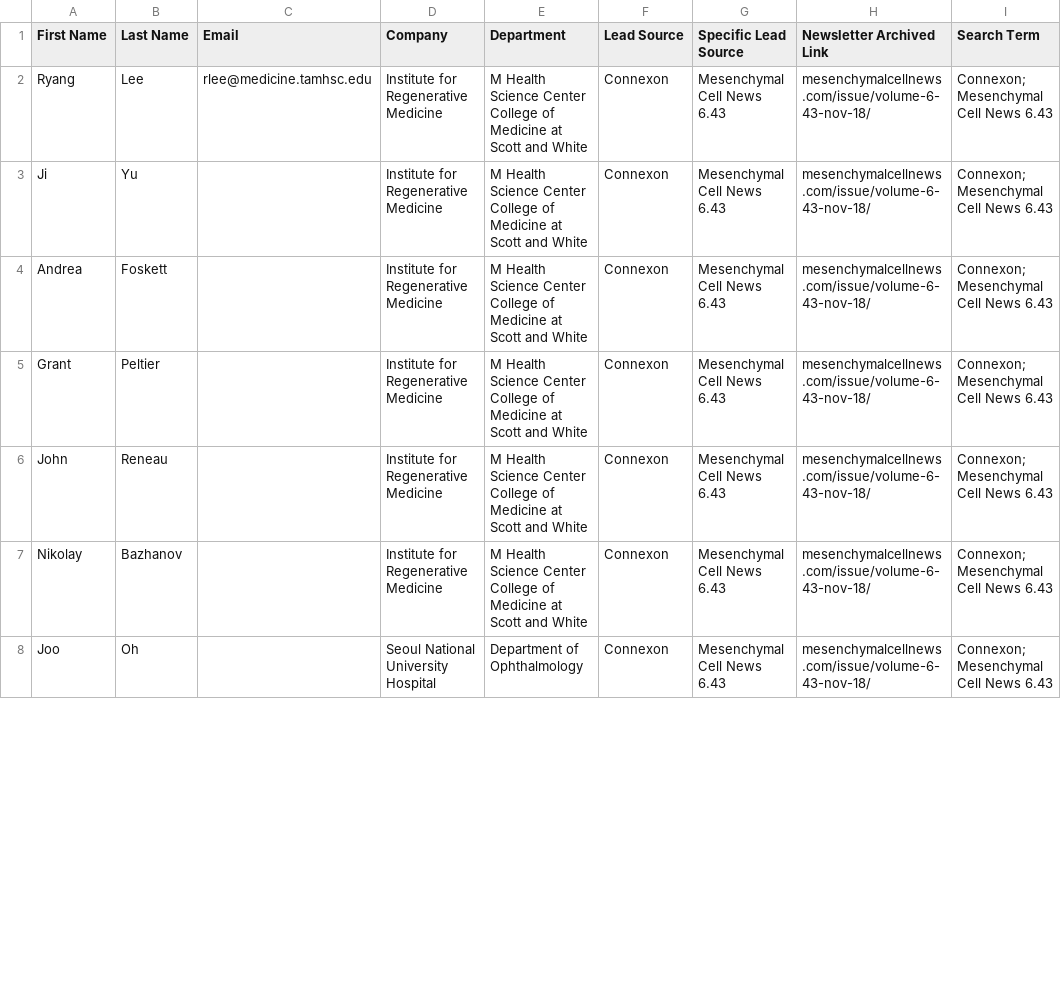
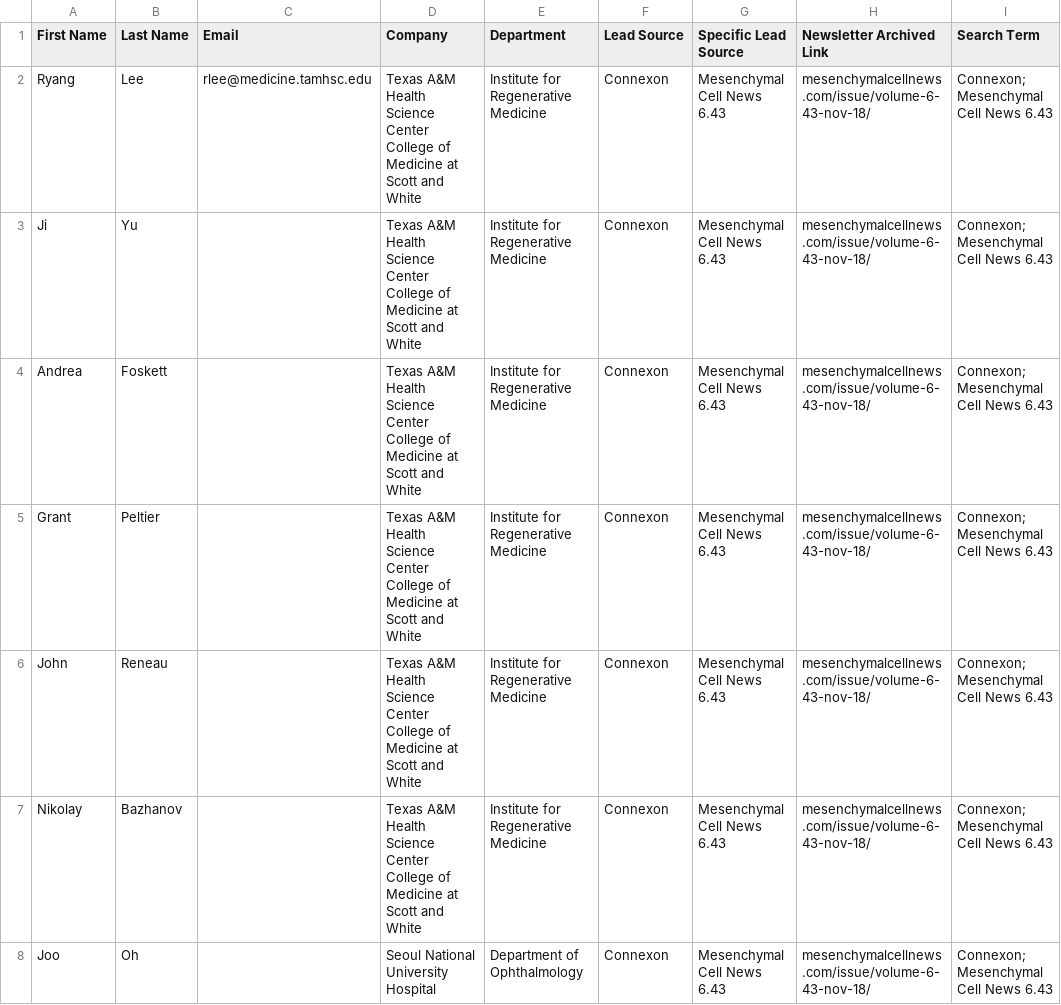
Before and after one commit to DeadHand49/BioPython, a CSV file: LeadEntry/leadentry.csv, drawn as a sheet; only a part is shown; the diff covers the shown part only; the diff names each change by its address in the sheet, - before the commit and + after, or states it on an @@ line.

```diff
--- a/LeadEntry/leadentry.csv
+++ b/LeadEntry/leadentry.csv
-D2:D7 (Company): Institute for Regenerative Medicine
+D2:D7 (Company): Texas A&M Health Science Center College of Medicine at Scott and White
-E2:E7 (Department): M Health Science Center College of Medicine at Scott and White
+E2:E7 (Department): Institute for Regenerative Medicine
```
Also changed, not shown: 61 edited cells elsewhere in this file, 6 other files.
